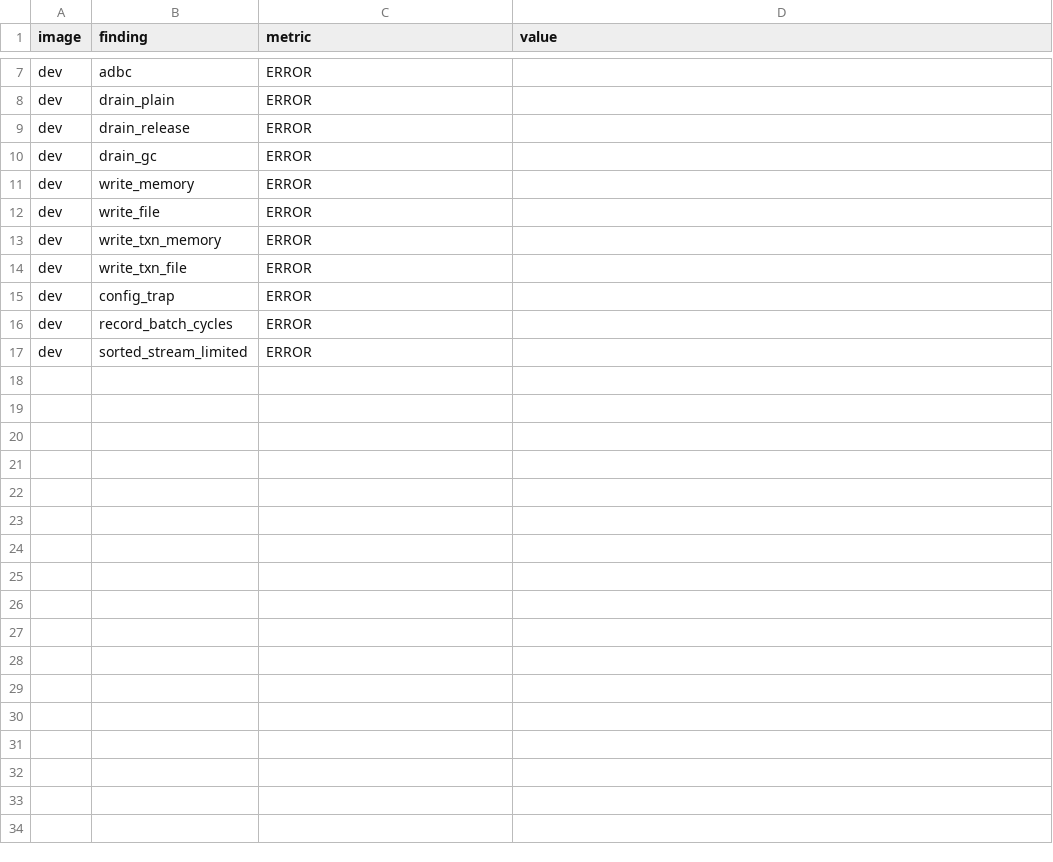
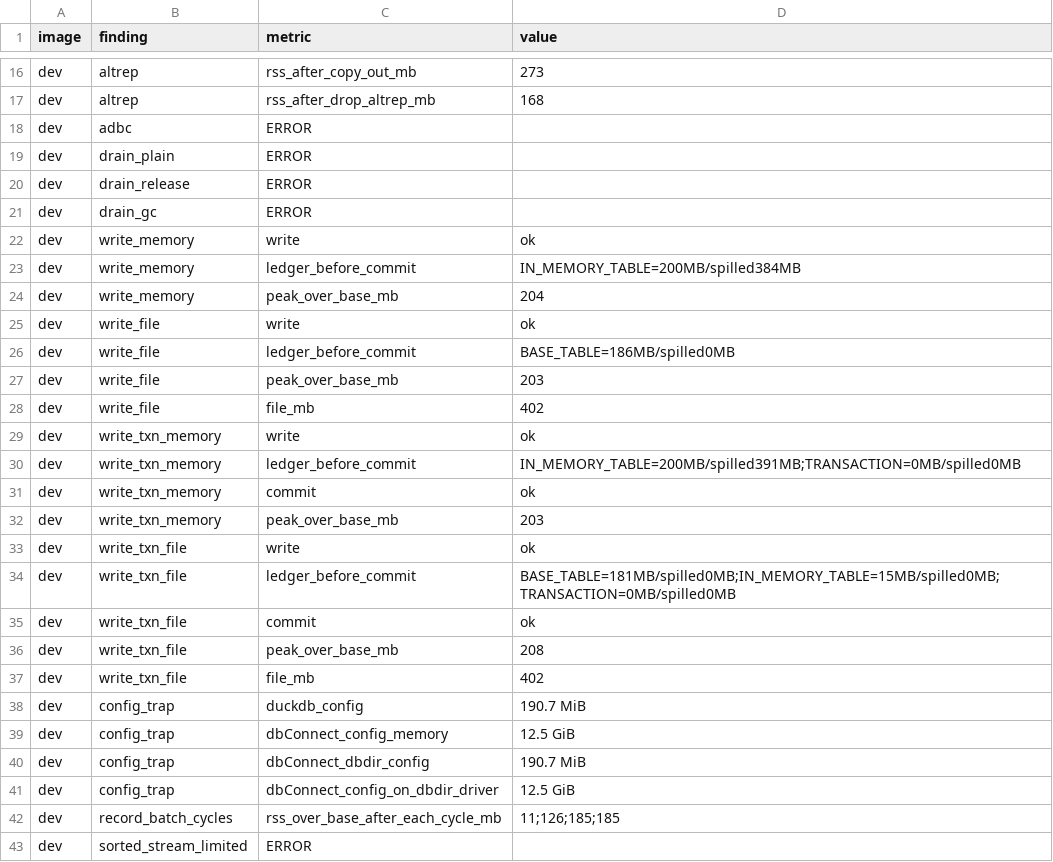
Before and after one commit to duckdb/duckdb-r, a CSV file: experiments/2026-09-14-memory-clients/results/findings-dev.csv, drawn as a sheet; only a part is shown, gaps mark what is left out; addresses are those after the commit; the diff covers the shown part only; the diff names each change by its address in the sheet, - before the commit and + after, or states it on an @@ line.

```diff
--- a/experiments/2026-09-14-memory-clients/results/findings-dev.csv
+++ b/experiments/2026-09-14-memory-clients/results/findings-dev.csv
+row 16: dev | altrep | rss_after_copy_out_mb | 273
+row 17: dev | altrep | rss_after_drop_altrep_mb | 168
-C22 (metric): ERROR
+C22 (metric): write
-D22 (value): (empty)
+D22 (value): ok
+row 23: dev | write_memory | ledger_before_commit | IN_MEMORY_TABLE=200MB/spilled384MB
+row 24: dev | write_memory | peak_over_base_mb | 204
-C25 (metric): ERROR
+C25 (metric): write
-D25 (value): (empty)
+D25 (value): ok
+row 26: dev | write_file | ledger_before_commit | BASE_TABLE=186MB/spilled0MB
+row 27: dev | write_file | peak_over_base_mb | 203
+row 28: dev | write_file | file_mb | 402
-C29 (metric): ERROR
+C29 (metric): write
-D29 (value): (empty)
+D29 (value): ok
+row 30: dev | write_txn_memory | ledger_before_commit | IN_MEMORY_TABLE=200MB/spilled391MB;TRANSACTION=0MB/spilled0MB
+row 31: dev | write_txn_memory | commit | ok
+row 32: dev | write_txn_memory | peak_over_base_mb | 203
-C33 (metric): ERROR
+C33 (metric): write
-D33 (value): (empty)
+D33 (value): ok
+row 34: dev | write_txn_file | ledger_before_commit | BASE_TABLE=181MB/spilled0MB;IN_MEMORY_TABLE=15MB/spilled0MB;TRANSACTION=0MB/spilled0MB
+row 35: dev | write_txn_file | commit | ok
+row 36: dev | write_txn_file | peak_over_base_mb | 208
+row 37: dev | write_txn_file | file_mb | 402
-C38 (metric): ERROR
+C38 (metric): duckdb_config
-D38 (value): (empty)
+D38 (value): 190.7 MiB
+row 39: dev | config_trap | dbConnect_config_memory | 12.5 GiB
+row 40: dev | config_trap | dbConnect_dbdir_config | 190.7 MiB
+row 41: dev | config_trap | dbConnect_config_on_dbdir_driver | 12.5 GiB
-C42 (metric): ERROR
+C42 (metric): rss_over_base_after_each_cycle_mb
-D42 (value): (empty)
+D42 (value): 11;126;185;185
```
Also changed, not shown: 9 added rows and 10 edited cells elsewhere in this file, experiments/2026-09-14-memory-clients/results/clients.csv, experiments/2026-09-14-memory-clients/results/findings-cran.csv, 2 other files.
